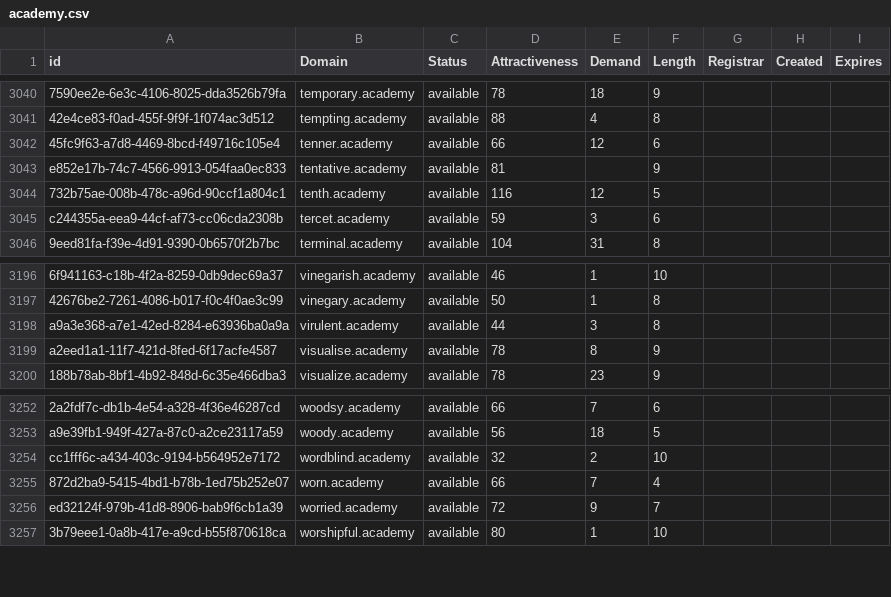
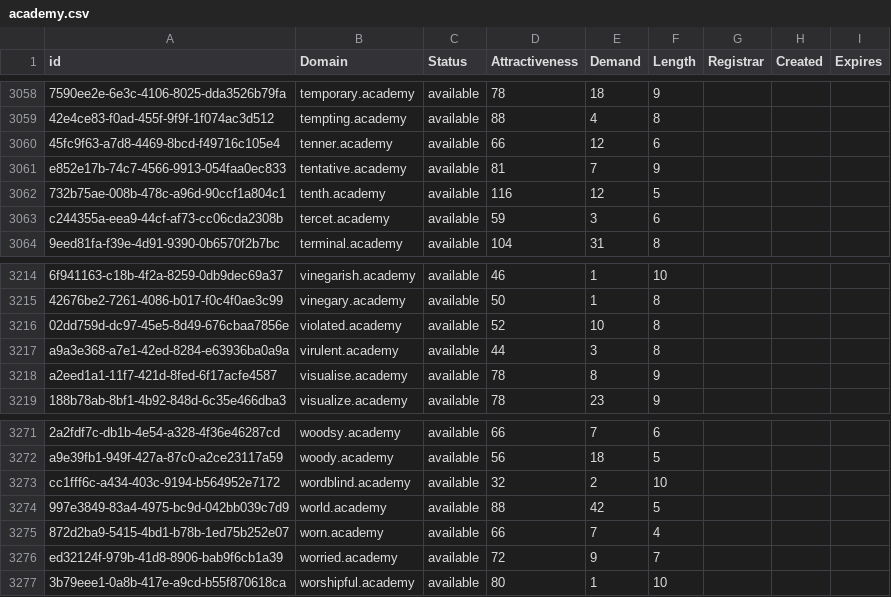
Before and after one commit to UniqueDomains/academy-oneword-domains, a CSV file: academy.csv, drawn as a sheet; only a part is shown, gaps mark what is left out; addresses are those after the commit; the diff covers the shown part only; the diff names each change by its address in the sheet, - before the commit and + after, or states it on an @@ line.

```diff
--- a/academy.csv
+++ b/academy.csv
-E3061 (Demand): (empty)
+E3061 (Demand): 7
+row 3216: 02dd759d-dc97-45e5-8d49-676cbaa7856e | violated.academy | available | 52 | 10 | 8
+row 3274: 997e3849-83a4-4975-bc9d-042bb039c7d9 | world.academy | available | 88 | 42 | 5
```
Also changed, not shown: 18 added rows and 1 edited cell elsewhere in this file, 2 other files.
